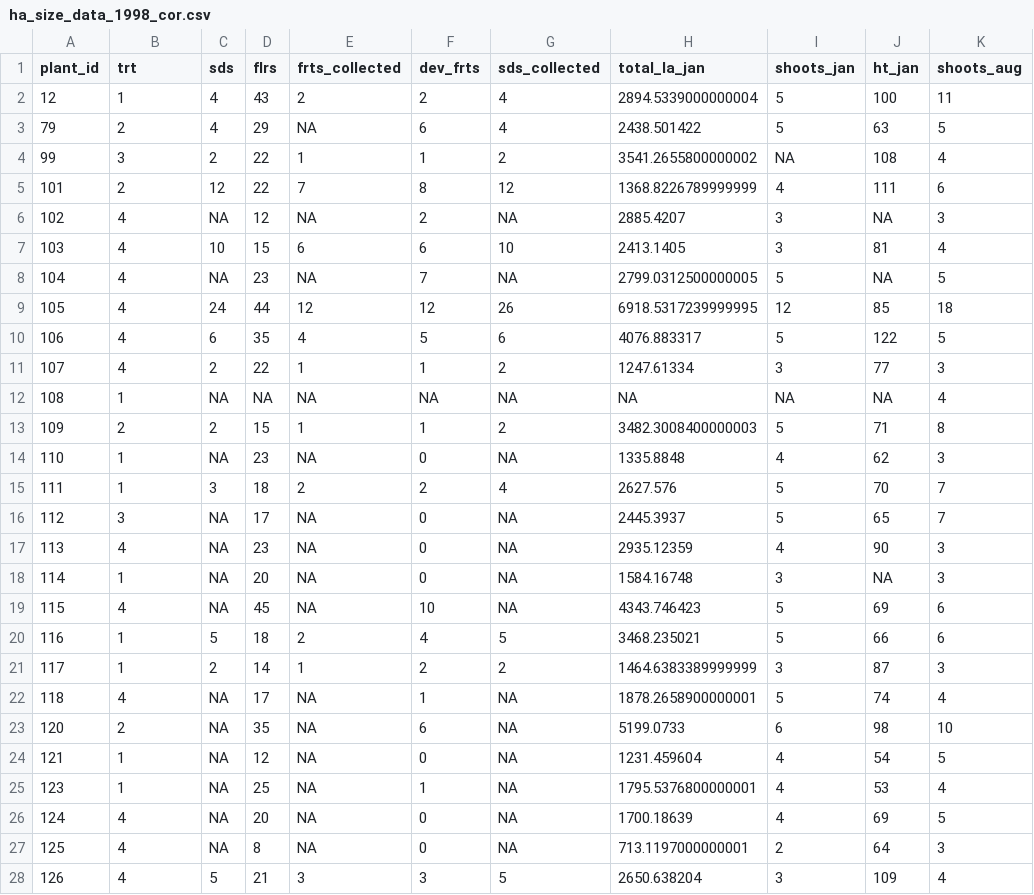
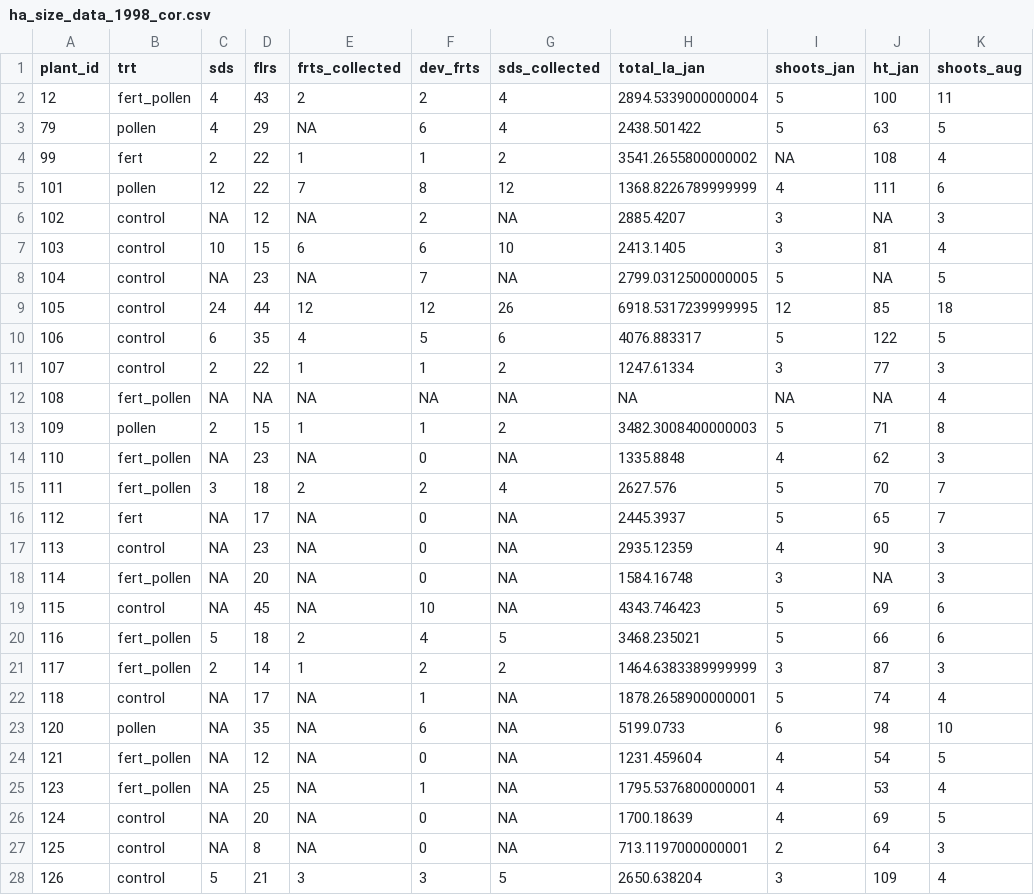
Before and after one commit to BrunaLab/Hacuminata_leaf_shoot_height_data, a CSV file: data_clean/ha_size_data_1998_cor.csv, drawn as a sheet; only a part is shown; the diff covers the shown part only; the diff names each change by its address in the sheet, - before the commit and + after, or states it on an @@ line.

Commit message:
raqw data

```diff
--- a/data_clean/ha_size_data_1998_cor.csv
+++ b/data_clean/ha_size_data_1998_cor.csv
-B2 (trt): 1
+B2 (trt): fert_pollen
-B3 (trt): 2
+B3 (trt): pollen
-B4 (trt): 3
+B4 (trt): fert
-B5 (trt): 2
+B5 (trt): pollen
-B6:B11 (trt): 4
+B6:B11 (trt): control
-B12 (trt): 1
+B12 (trt): fert_pollen
-B13 (trt): 2
+B13 (trt): pollen
-B14:B15 (trt): 1
+B14:B15 (trt): fert_pollen
-B16 (trt): 3
+B16 (trt): fert
-B17 (trt): 4
+B17 (trt): control
-B18 (trt): 1
+B18 (trt): fert_pollen
-B19 (trt): 4
+B19 (trt): control
-B20:B21 (trt): 1
+B20:B21 (trt): fert_pollen
-B22 (trt): 4
+B22 (trt): control
-B23 (trt): 2
+B23 (trt): pollen
-B24:B25 (trt): 1
+B24:B25 (trt): fert_pollen
-B26:B28 (trt): 4
+B26:B28 (trt): control
```
Also changed, not shown: 86 edited cells elsewhere in this file.
